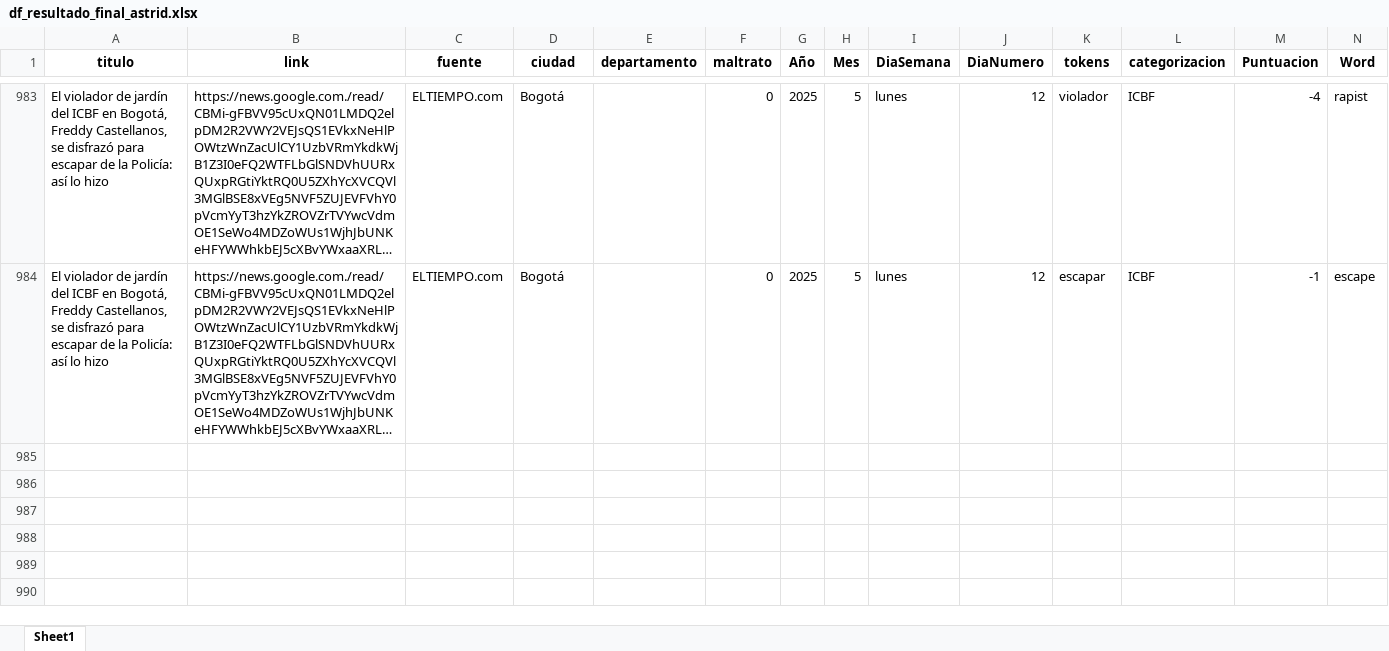
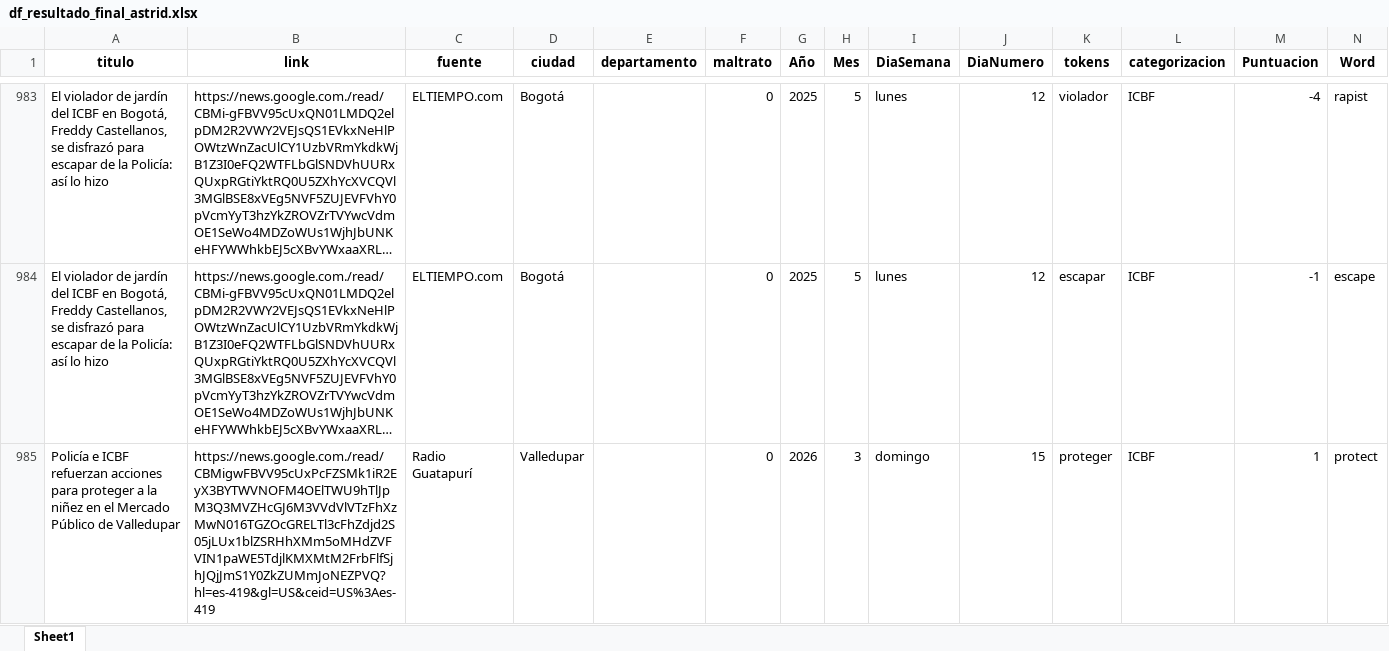
Before and after one commit to ICBF-Analitica/monitoreo_directora, an Excel workbook: Data/df_resultado_final_astrid.xlsx, sheet Sheet1, drawn as a sheet; only a part is shown, gaps mark what is left out; long unchanged cells end in …; values as stored, in another font and other column widths than the file's, no borders; the diff names each change by its address in the sheet, - before the commit and + after, or states it on an @@ line.

```diff
--- a/Data/df_resultado_final_astrid.xlsx (sheet Sheet1)
+++ b/Data/df_resultado_final_astrid.xlsx (sheet Sheet1)
+row 985: Policía e ICBF refuerzan acciones para proteger a la niñez en el Mercado Público de Valledupar | https://news.google.com./read/CBMigwFBVV95cUxPcFZSMk1iR2EyX3BYTWVNOFM4OElTWU9hTlJpM3Q3MVZHcGJ6M3VVdVlVTzFhXzMwN016TGZOcGRELTl3cFhZdjd2S05jLUx1blZSRHhXMm5oMHdZVFVIN1paWE5TdjlKMXMtM2FrbFlfSjhJQjJmS1Y0ZkZUMmJoNEZPVQ?hl=es-419&gl=US&ceid=US%3Aes-419 | Radio Guatapurí | Valledupar |  | 0 | 2026 | 3 | domingo | 15 | proteger | ICBF | 1 | protect
```
Also changed, not shown: Data/consolidado_noticias_astrid.xlsx.
